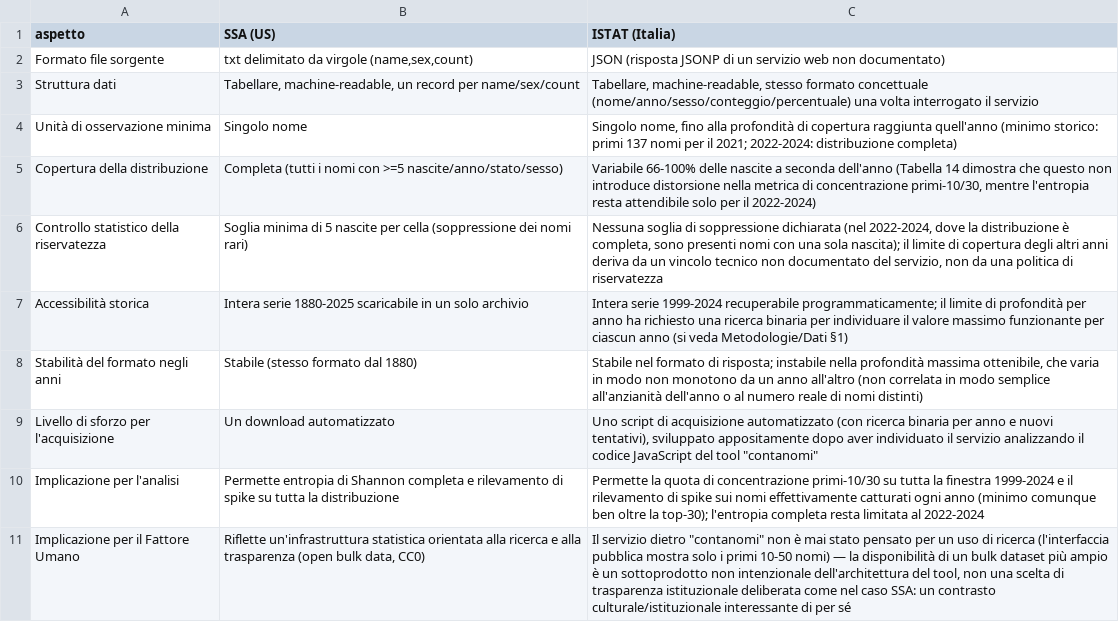
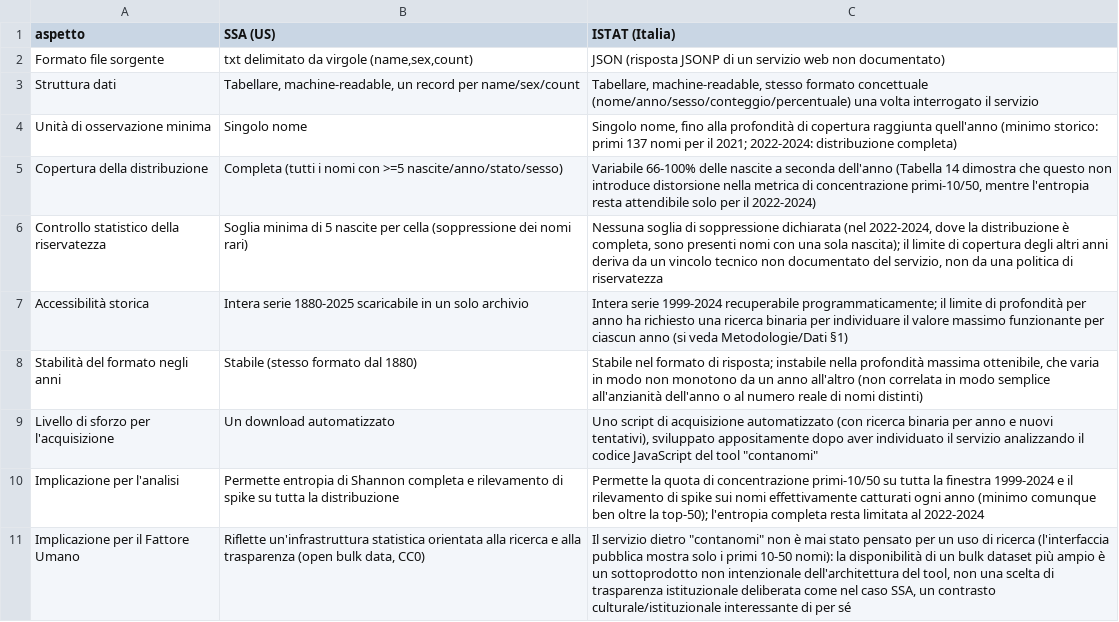
Before and after one commit to matteraggi/HDS_evolution_of_naming, a CSV file: docs/paper/tables/table13_istat_vs_ssa_structure.csv, drawn as a sheet.

```diff
--- a/docs/paper/tables/table13_istat_vs_ssa_structure.csv
+++ b/docs/paper/tables/table13_istat_vs_ssa_structure.csv
@@ -4,3 +4,3 @@ Struttura dati,"Tabellare, machine-readable, un record per name/sex/count","Tabe
 Unità di osservazione minima,Singolo nome,"Singolo nome, fino alla profondità di copertura raggiunta quell'anno (minimo storico: primi 137 nomi per il 2021; 2022-2024: distribuzione completa)"
-Copertura della distribuzione,Completa (tutti i nomi con >=5 nascite/anno/stato/sesso),"Variabile 66-100% delle nascite a seconda dell'anno (Tabella 14 dimostra che questo non introduce distorsione nella metrica di concentrazione primi-10/30, mentre l'entropia resta attendibile solo per il 2022-2024)"
+Copertura della distribuzione,Completa (tutti i nomi con >=5 nascite/anno/stato/sesso),"Variabile 66-100% delle nascite a seconda dell'anno (Tabella 14 dimostra che questo non introduce distorsione nella metrica di concentrazione primi-10/50, mentre l'entropia resta attendibile solo per il 2022-2024)"
 Controllo statistico della riservatezza,"Soglia minima di 5 nascite per cella (soppressione dei nomi rari)","Nessuna soglia di soppressione dichiarata (nel 2022-2024, dove la distribuzione è completa, sono presenti nomi con una sola nascita); il limite di copertura degli altri anni deriva da un vincolo tecnico non documentato del servizio, non da una politica di riservatezza"
@@ -9,3 +9,3 @@ Stabilità del formato negli anni,Stabile (stesso formato dal 1880),"Stabile nel
 Livello di sforzo per l'acquisizione,Un download automatizzato,"Uno script di acquisizione automatizzato (con ricerca binaria per anno e nuovi tentativi), sviluppato appositamente dopo aver individuato il servizio analizzando il codice JavaScript del tool ""contanomi"""
-Implicazione per l'analisi,Permette entropia di Shannon completa e rilevamento di spike su tutta la distribuzione,"Permette la quota di concentrazione primi-10/30 su tutta la finestra 1999-2024 e il rilevamento di spike sui nomi effettivamente catturati ogni anno (minimo comunque ben oltre la top-30); l'entropia completa resta limitata al 2022-2024"
-Implicazione per il Fattore Umano,"Riflette un'infrastruttura statistica orientata alla ricerca e alla trasparenza (open bulk data, CC0)","Il servizio dietro ""contanomi"" non è mai stato pensato per un uso di ricerca (l'interfaccia pubblica mostra solo i primi 10-50 nomi) — la disponibilità di un bulk dataset più ampio è un sottoprodotto non intenzionale dell'architettura del tool, non una scelta di trasparenza istituzionale deliberata come nel caso SSA: un contrasto culturale/istituzionale interessante di per sé"
+Implicazione per l'analisi,Permette entropia di Shannon completa e rilevamento di spike su tutta la distribuzione,"Permette la quota di concentrazione primi-10/50 su tutta la finestra 1999-2024 e il rilevamento di spike sui nomi effettivamente catturati ogni anno (minimo comunque ben oltre la top-50); l'entropia completa resta limitata al 2022-2024"
+Implicazione per il Fattore Umano,"Riflette un'infrastruttura statistica orientata alla ricerca e alla trasparenza (open bulk data, CC0)","Il servizio dietro ""contanomi"" non è mai stato pensato per un uso di ricerca (l'interfaccia pubblica mostra solo i primi 10-50 nomi): la disponibilità di un bulk dataset più ampio è un sottoprodotto non intenzionale dell'architettura del tool, non una scelta di trasparenza istituzionale deliberata come nel caso SSA, un contrasto culturale/istituzionale interessante di per sé"
```
Also changed, not shown: dataset/processed/it_coverage_bias_check.csv, dataset/processed/us_italy_comparison.csv, 21 other files.
